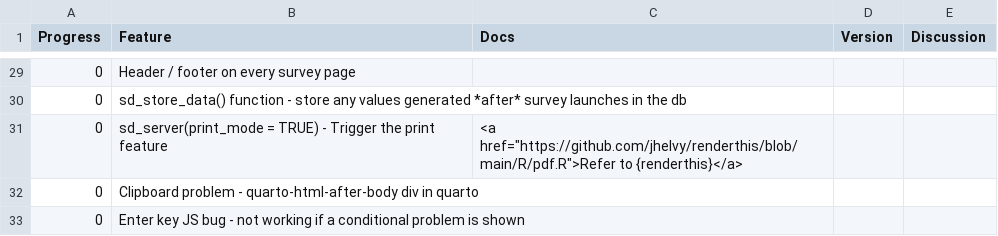
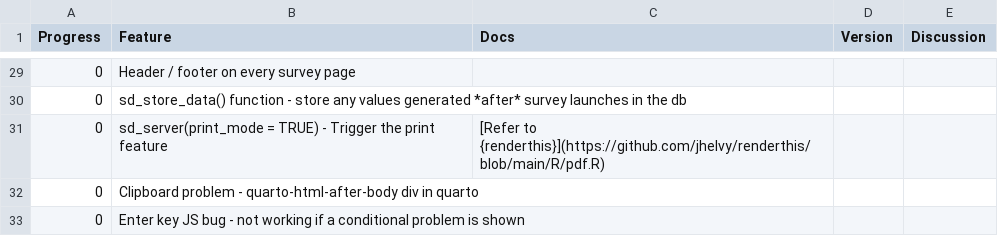
Before and after one commit to surveydown-dev/todo, a CSV file: todo.csv, drawn as a sheet; only a part is shown, gaps mark what is left out; the diff covers the shown part only.

```diff
--- a/todo.csv
+++ b/todo.csv
@@ -31 +31 @@
-  0,sd_server(print_mode = TRUE) - Trigger the print feature,"<a href=""https://github.com/jhelvy/renderthis/blob/main/R/pdf.R"">Refer to {renderthis}</a>",,
+0,sd_server(print_mode = TRUE) - Trigger the print feature,[Refer to {renderthis}](https://github.com/jhelvy/renderthis/blob/main/R/pdf.R),,
```
Also changed, not shown: 32 edited cells elsewhere in this file, 5 other files.
